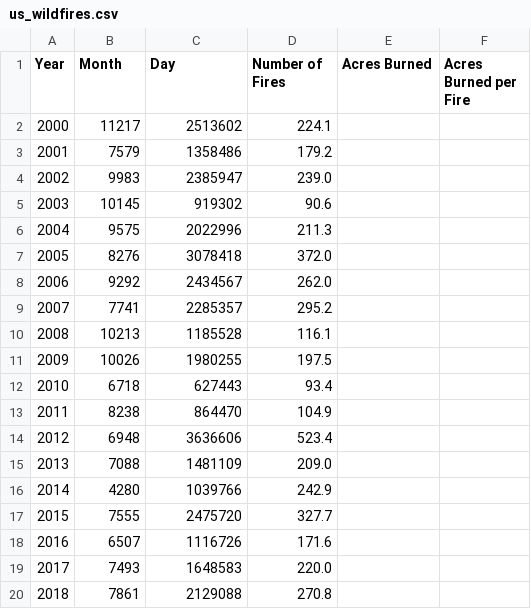
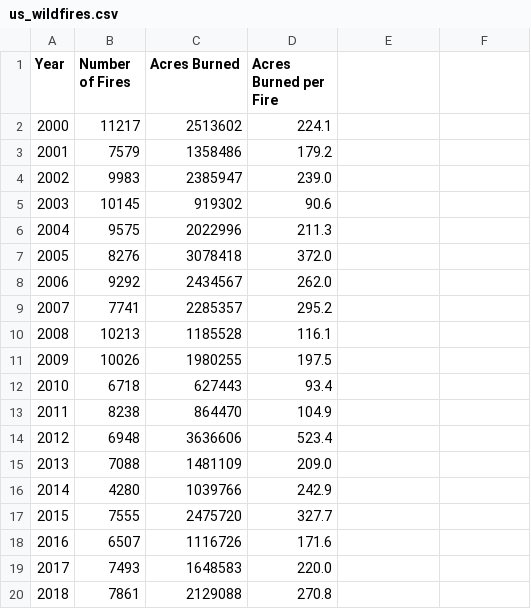
Before and after one commit to narock/narock.github.io.old, a CSV file: teaching/CST-411/visualization/us_wildfires.csv, drawn as a sheet.

Commit message:
Edits to US wildfire data

```diff
--- a/teaching/CST-411/visualization/us_wildfires.csv
+++ b/teaching/CST-411/visualization/us_wildfires.csv
@@ -1,2 +1,2 @@
-Year,Month,Day,Number of Fires,Acres Burned,Acres Burned per Fire
+Year,Number of Fires,Acres Burned,Acres Burned per Fire
 2000,11217,2513602,224.1
```
